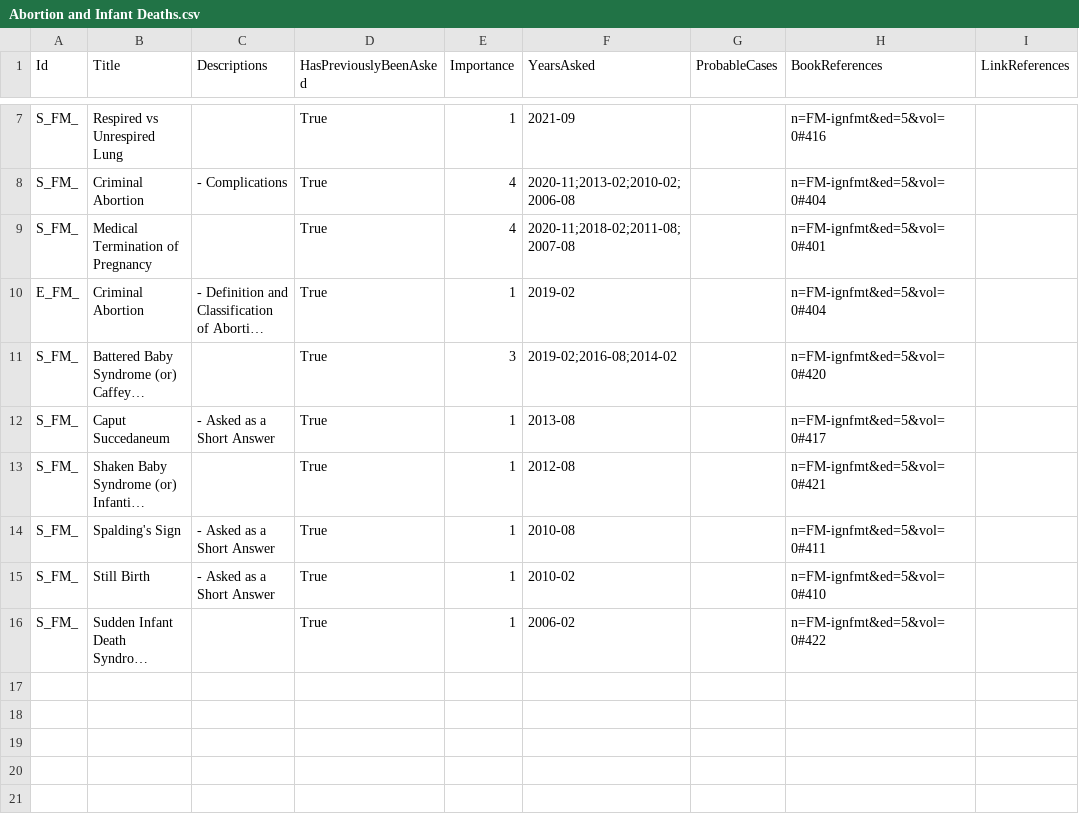
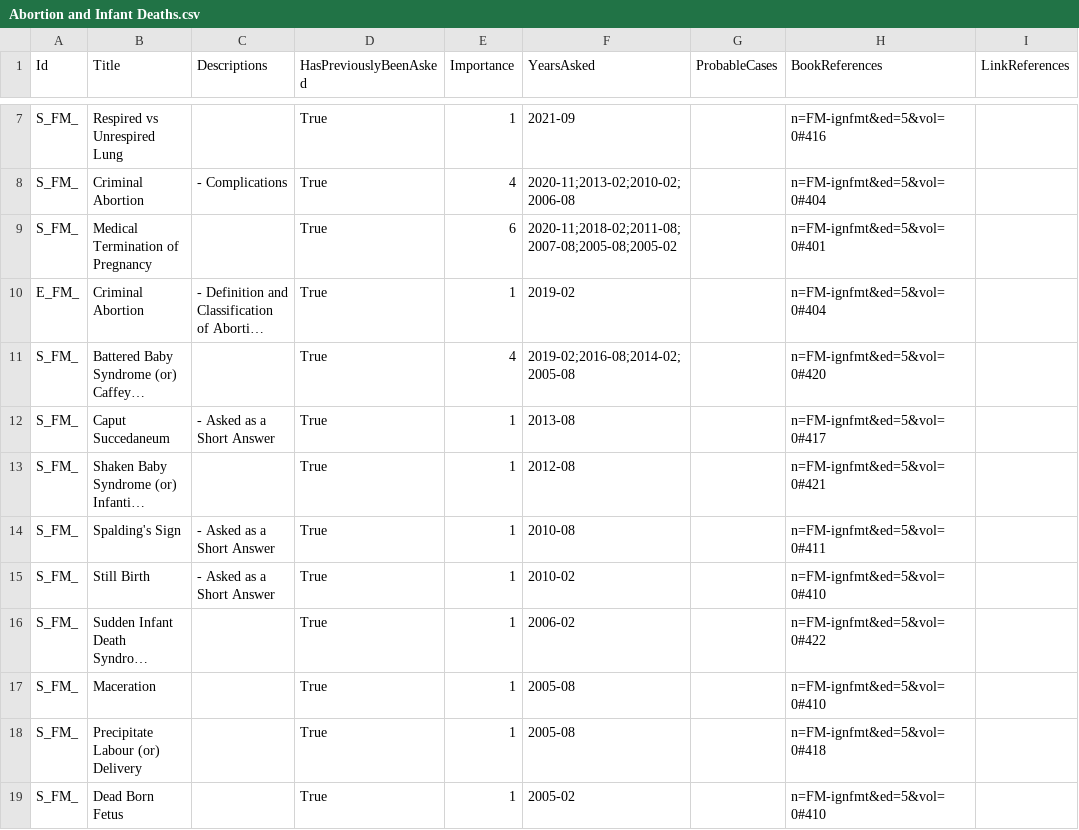
Before and after one commit to symptum/Symptum.Data, a CSV file: src/Symptum.Data/Subjects/Forensic Medicine/Question Bank/Paper 0/Abortion and Infant Deaths.csv, drawn as a sheet; only a part is shown, gaps mark what is left out; long unchanged cells end in …; the diff names each change by its address in the sheet, - before the commit and + after, or states it on an @@ line.

```diff
--- a/src/Symptum.Data/Subjects/Forensic Medicine/Question Bank/Paper 0/Abortion and Infant Deaths.csv
+++ b/src/Symptum.Data/Subjects/Forensic Medicine/Question Bank/Paper 0/Abortion and Infant Deaths.csv
-E9 (Importance): 4
+E9 (Importance): 6
-F9 (YearsAsked): 2020-11;2018-02;2011-08;2007-08
+F9 (YearsAsked): 2020-11;2018-02;2011-08;2007-08;2005-08;2005-02
-E11 (Importance): 3
+E11 (Importance): 4
-F11 (YearsAsked): 2019-02;2016-08;2014-02
+F11 (YearsAsked): 2019-02;2016-08;2014-02;2005-08
+row 17: S_FM_ | Maceration |  | True | 1 | 2005-08 |  | n=FM-ignfmt&ed=5&vol=0#410
+row 18: S_FM_ | Precipitate Labour (or) Delivery |  | True | 1 | 2005-08 |  | n=FM-ignfmt&ed=5&vol=0#418
+row 19: S_FM_ | Dead Born Fetus |  | True | 1 | 2005-02 |  | n=FM-ignfmt&ed=5&vol=0#410
```
Also changed, not shown: src/Symptum.Data/Subjects/Forensic Medicine/Question Bank/Paper 0/Asphyxial Death.csv, src/Symptum.Data/Subjects/Forensic Medicine/Question Bank/Paper 0/Gunshot and Explosion Injuries.csv, 13 other files.
